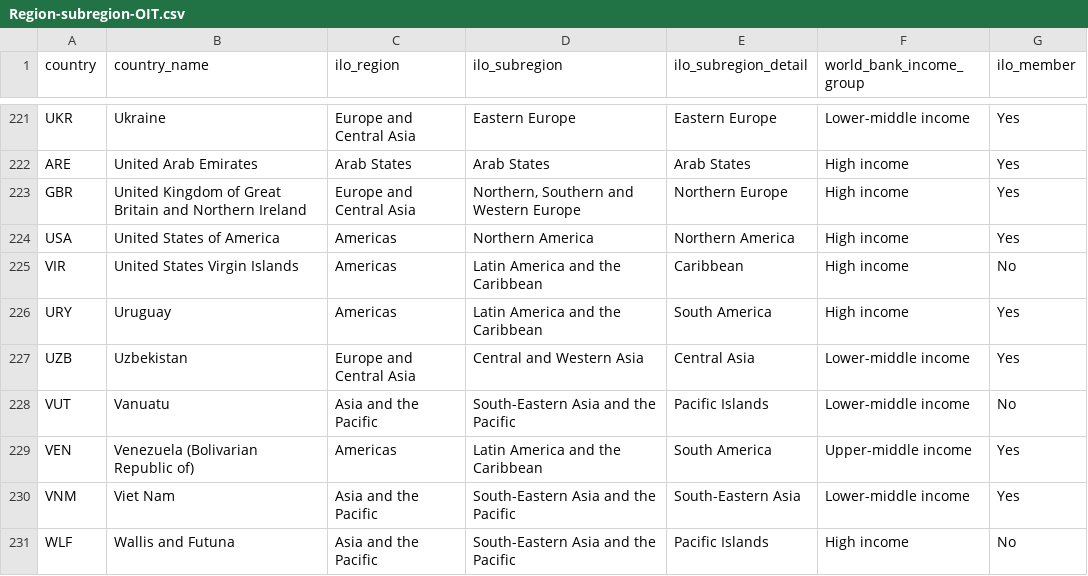
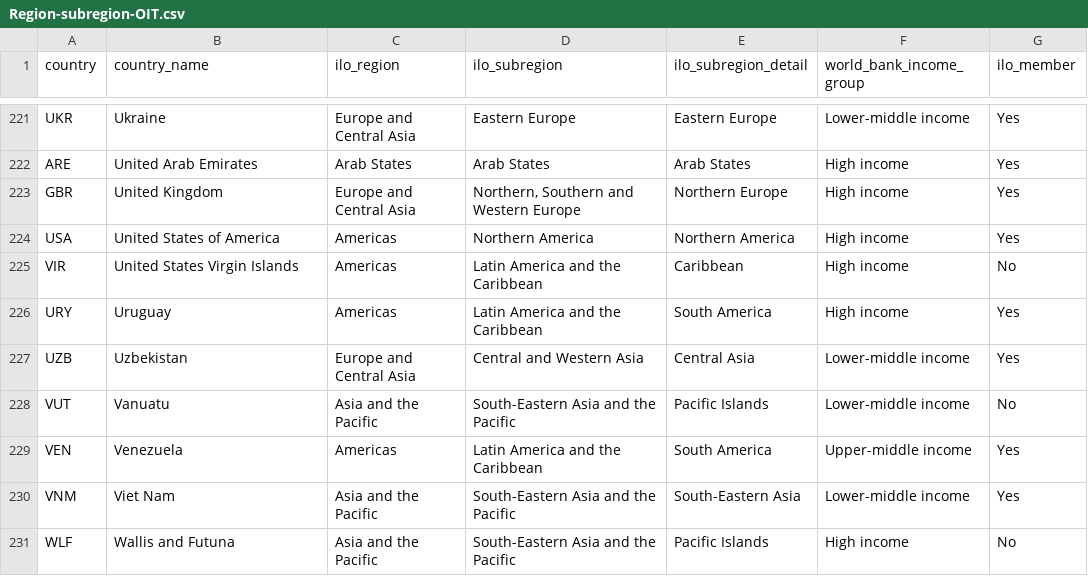
Before and after one commit to ghjulia01/Harvard-PISA-project, a CSV file: Region-subregion-OIT.csv, drawn as a sheet; only a part is shown, gaps mark what is left out; the diff covers the shown part only.

Commit message:
country names correction
country names correction

```diff
--- a/Region-subregion-OIT.csv
+++ b/Region-subregion-OIT.csv
@@ -222,3 +222,3 @@ UKR,Ukraine,Europe and Central Asia,Eastern Europe,Eastern Europe,Lower-middle i
 ARE,United Arab Emirates,Arab States,Arab States,Arab States,High income,Yes
-GBR,United Kingdom of Great Britain and Northern Ireland,Europe and Central Asia,"Northern, Southern and Western Europe",Northern Europe,High income,Yes
+GBR,United Kingdom,Europe and Central Asia,"Northern, Southern and Western Europe",Northern Europe,High income,Yes
 USA,United States of America,Americas,Northern America,Northern America,High income,Yes
@@ -228,3 +228,3 @@ UZB,Uzbekistan,Europe and Central Asia,Central and Western Asia,Central Asia,Low
 VUT,Vanuatu,Asia and the Pacific,South-Eastern Asia and the Pacific,Pacific Islands,Lower-middle income,No
-VEN,Venezuela (Bolivarian Republic of),Americas,Latin America and the Caribbean,South America,Upper-middle income,Yes
+VEN,Venezuela,Americas,Latin America and the Caribbean,South America,Upper-middle income,Yes
 VNM,Viet Nam,Asia and the Pacific,South-Eastern Asia and the Pacific,South-Eastern Asia,Lower-middle income,Yes
```
Also changed, not shown: 6 edited cells elsewhere in this file.
